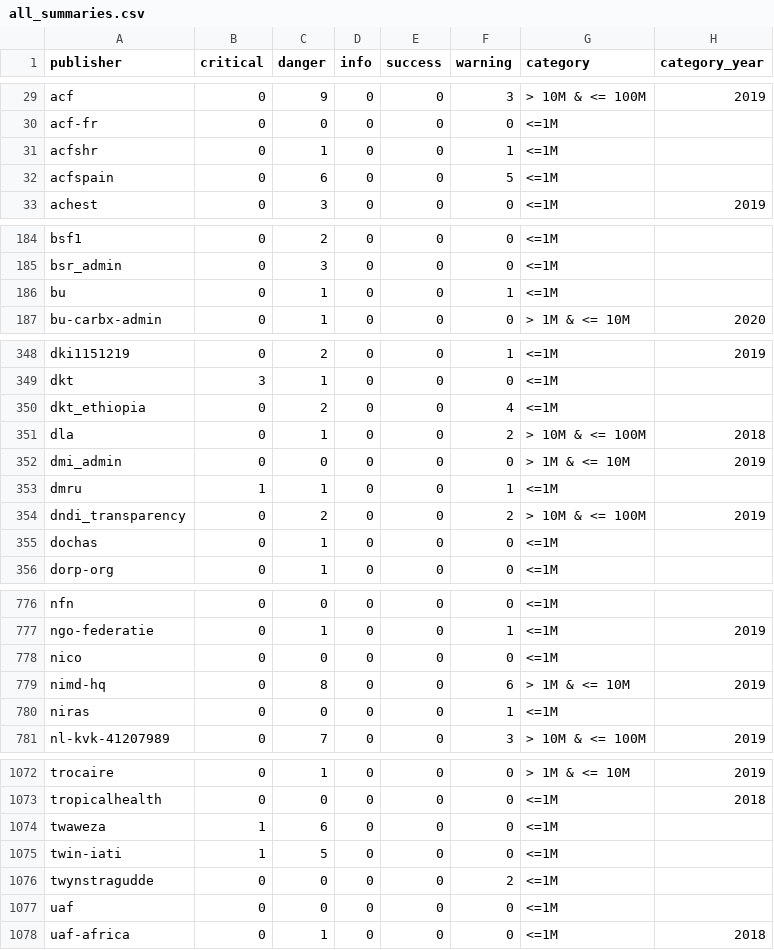
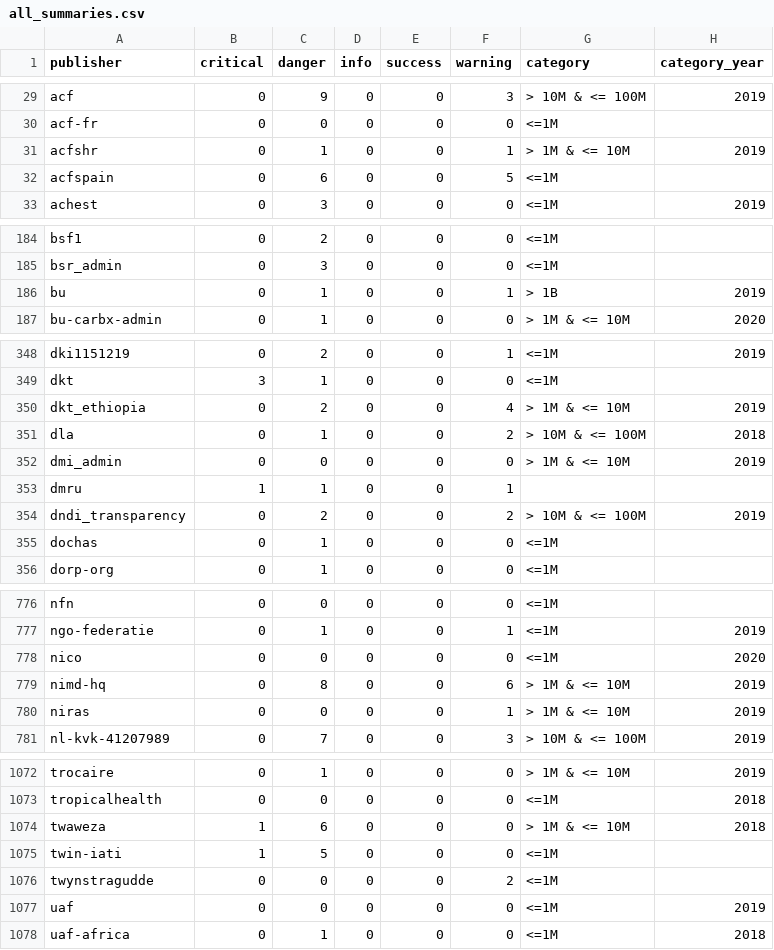
Before and after one commit to akmiller01/IATI-results-framework-2021, a CSV file: output/all_summaries.csv, drawn as a sheet; only a part is shown, gaps mark what is left out; the diff covers the shown part only.

```diff
--- a/output/all_summaries.csv
+++ b/output/all_summaries.csv
@@ -30,3 +30,3 @@ acf,0,9,0,0,3,> 10M & <= 100M,2019
 acf-fr,0,0,0,0,0,<=1M,
-acfshr,0,1,0,0,1,<=1M,
+acfshr,0,1,0,0,1,> 1M & <= 10M,2019
 acfspain,0,6,0,0,5,<=1M,
@@ -185,3 +185,3 @@ bsf1,0,2,0,0,0,<=1M,
 bsr_admin,0,3,0,0,0,<=1M,
-bu,0,1,0,0,1,<=1M,
+bu,0,1,0,0,1,> 1B,2019
 bu-carbx-admin,0,1,0,0,0,> 1M & <= 10M,2020
@@ -349,6 +349,6 @@ dki1151219,0,2,0,0,1,<=1M,2019
 dkt,3,1,0,0,0,<=1M,
-dkt_ethiopia,0,2,0,0,4,<=1M,
+dkt_ethiopia,0,2,0,0,4,> 1M & <= 10M,2019
 dla,0,1,0,0,2,> 10M & <= 100M,2018
 dmi_admin,0,0,0,0,0,> 1M & <= 10M,2019
-dmru,1,1,0,0,1,<=1M,
+dmru,1,1,0,0,1,,
 dndi_transparency,0,2,0,0,2,> 10M & <= 100M,2019
@@ -777,5 +777,5 @@ nfn,0,0,0,0,0,<=1M,
 ngo-federatie,0,1,0,0,1,<=1M,2019
-nico,0,0,0,0,0,<=1M,
+nico,0,0,0,0,0,<=1M,2020
 nimd-hq,0,8,0,0,6,> 1M & <= 10M,2019
-niras,0,0,0,0,1,<=1M,
+niras,0,0,0,0,1,> 1M & <= 10M,2019
 nl-kvk-41207989,0,7,0,0,3,> 10M & <= 100M,2019
@@ -1073,6 +1073,6 @@ trocaire,0,1,0,0,0,> 1M & <= 10M,2019
 tropicalhealth,0,0,0,0,0,<=1M,2018
-twaweza,1,6,0,0,0,<=1M,
+twaweza,1,6,0,0,0,> 1M & <= 10M,2018
 twin-iati,1,5,0,0,0,<=1M,
 twynstragudde,0,0,0,0,2,<=1M,
-uaf,0,0,0,0,0,<=1M,
+uaf,0,0,0,0,0,<=1M,2019
 uaf-africa,0,1,0,0,0,<=1M,2018
```
Also changed, not shown: 35 edited cells elsewhere in this file, output/all_messages.csv, 1 other file.
